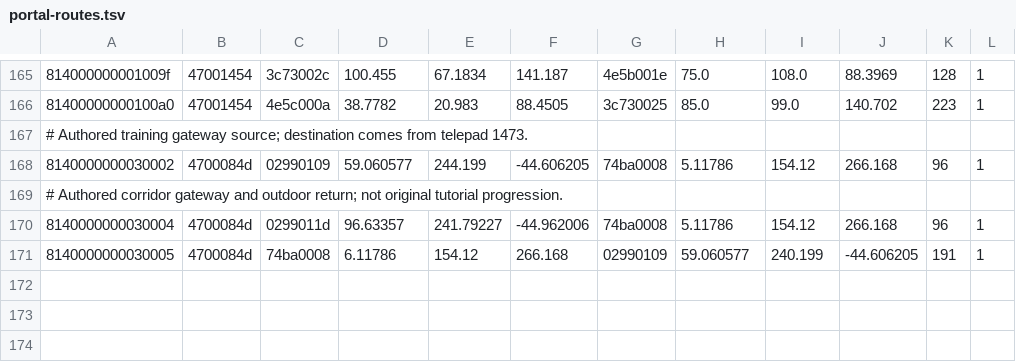
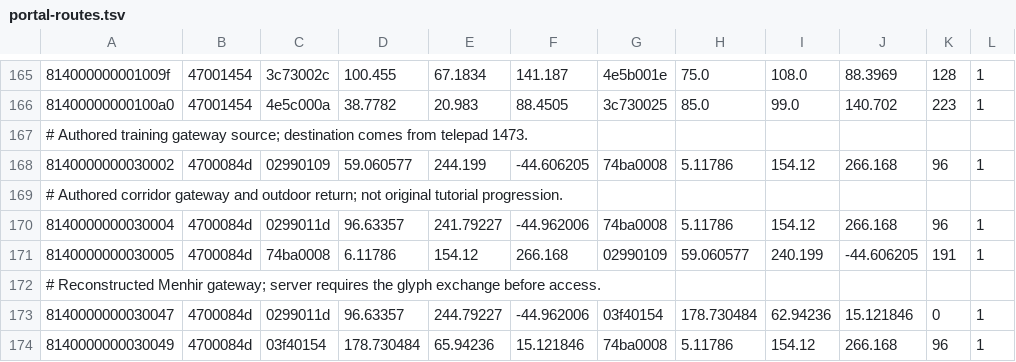
Before and after one commit to Thwargle/ac2e, a TSV file: AC2E/emulator/content/portal-routes.tsv, drawn as a sheet; only a part is shown, gaps mark what is left out; the diff names each change by its address in the sheet, - before the commit and + after, or states it on an @@ line.

```diff
--- a/AC2E/emulator/content/portal-routes.tsv
+++ b/AC2E/emulator/content/portal-routes.tsv
+row 172: # Reconstructed Menhir gateway; server requires the glyph exchange before access.
+row 173: 8140000000030047 | 4700084d | 0299011d | 96.63357 | 244.79227 | -44.962006 | 03f40154 | 178.730484 | 62.94236 | 15.121846 | 0 | 1
+row 174: 8140000000030049 | 4700084d | 03f40154 | 178.730484 | 65.94236 | 15.121846 | 74ba0008 | 5.11786 | 154.12 | 266.168 | 96 | 1
```
Also changed, not shown: AC2E/emulator/content/development-encounters.tsv, AC2E/emulator/content/training-world.tsv, 32 other files.
